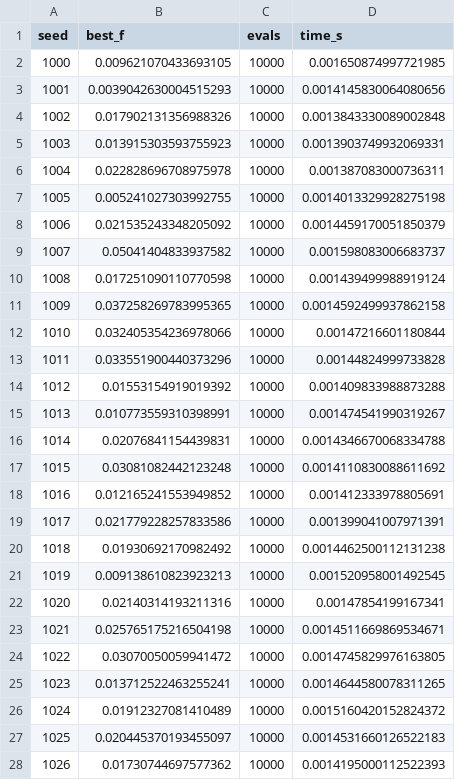
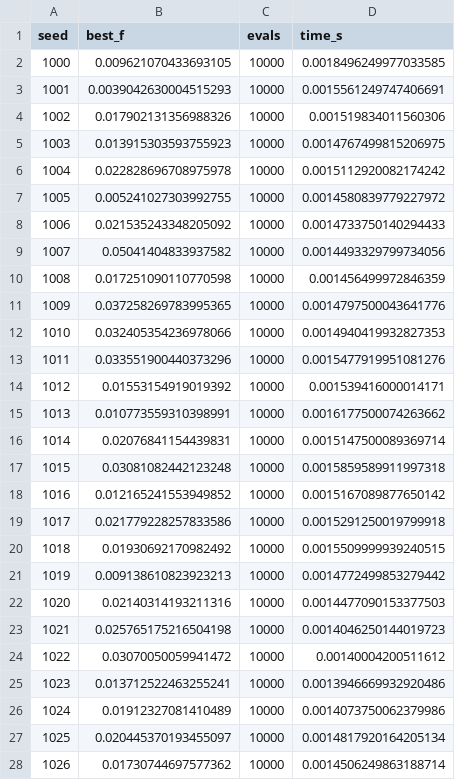
Before and after one commit to mack011y/gen_lab1, a CSV file: lab1/results/runs_random_search.csv, drawn as a sheet; only a part is shown; the diff covers the shown part only.

```diff
--- a/lab1/results/runs_random_search.csv
+++ b/lab1/results/runs_random_search.csv
@@ -1,28 +1,28 @@
 seed,best_f,evals,time_s
-1000,0.009621070433693105,10000,0.001650874997721985
-1001,0.0039042630004515293,10000,0.0014145830064080656
-1002,0.017902131356988326,10000,0.0013843330089002848
-1003,0.013915303593755923,10000,0.0013903749932069331
-1004,0.022828696708975978,10000,0.001387083000736311
-1005,0.005241027303992755,10000,0.0014013329928275198
-1006,0.021535243348205092,10000,0.0014459170051850379
-1007,0.05041404833937582,10000,0.001598083006683737
-1008,0.017251090110770598,10000,0.001439499988919124
-1009,0.037258269783995365,10000,0.0014592499937862158
-1010,0.032405354236978066,10000,0.00147216601180844
-1011,0.033551900440373296,10000,0.00144824999733828
-1012,0.01553154919019392,10000,0.001409833988873288
-1013,0.010773559310398991,10000,0.001474541990319267
-1014,0.02076841154439831,10000,0.0014346670068334788
-1015,0.03081082442123248,10000,0.0014110830088611692
-1016,0.012165241553949852,10000,0.001412333978805691
-1017,0.021779228257833586,10000,0.001399041007971391
-1018,0.01930692170982492,10000,0.0014462500112131238
-1019,0.009138610823923213,10000,0.001520958001492545
-1020,0.02140314193211316,10000,0.00147854199167341
-1021,0.025765175216504198,10000,0.0014511669869534671
-1022,0.03070050059941472,10000,0.0014745829976163805
-1023,0.013712522463255241,10000,0.0014644580078311265
-1024,0.01912327081410489,10000,0.0015160420152824372
-1025,0.020445370193455097,10000,0.0014531660126522183
-1026,0.01730744697577362,10000,0.0014195000112522393
+1000,0.009621070433693105,10000,0.0018496249977033585
+1001,0.0039042630004515293,10000,0.0015561249747406691
+1002,0.017902131356988326,10000,0.001519834011560306
+1003,0.013915303593755923,10000,0.0014767499815206975
+1004,0.022828696708975978,10000,0.0015112920082174242
+1005,0.005241027303992755,10000,0.0014580839779227972
+1006,0.021535243348205092,10000,0.0014733750140294433
+1007,0.05041404833937582,10000,0.0014493329799734056
+1008,0.017251090110770598,10000,0.001456499972846359
+1009,0.037258269783995365,10000,0.0014797500043641776
+1010,0.032405354236978066,10000,0.0014940419932827353
+1011,0.033551900440373296,10000,0.0015477919951081276
+1012,0.01553154919019392,10000,0.001539416000014171
+1013,0.010773559310398991,10000,0.0016177500074263662
+1014,0.02076841154439831,10000,0.0015147500089369714
+1015,0.03081082442123248,10000,0.0015859589911997318
+1016,0.012165241553949852,10000,0.0015167089877650142
+1017,0.021779228257833586,10000,0.0015291250019799918
+1018,0.01930692170982492,10000,0.0015509999939240515
+1019,0.009138610823923213,10000,0.0014772499853279442
+1020,0.02140314193211316,10000,0.0014477090153377503
+1021,0.025765175216504198,10000,0.0014046250144019723
+1022,0.03070050059941472,10000,0.00140004200511612
+1023,0.013712522463255241,10000,0.0013946669932920486
+1024,0.01912327081410489,10000,0.0014073750062379986
+1025,0.020445370193455097,10000,0.0014817920164205134
+1026,0.01730744697577362,10000,0.0014506249863188714
```
Also changed, not shown: 3 edited cells elsewhere in this file, 43 other files.
